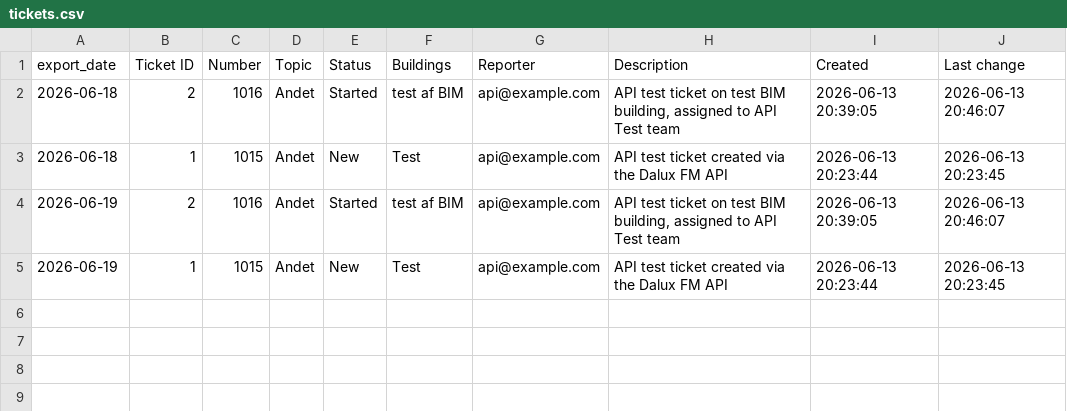
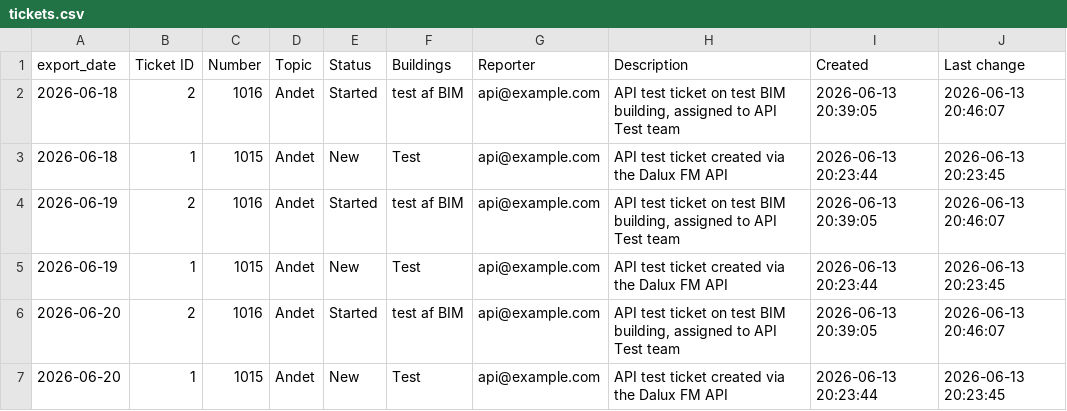
Before and after one commit to Chrsoeby/DaluxFMAPI, a CSV file: data/history/tickets.csv, drawn as a sheet.

```diff
--- a/data/history/tickets.csv
+++ b/data/history/tickets.csv
@@ -5 +5,3 @@ export_date,Ticket ID,Number,Topic,Status,Buildings,Reporter,Description,Created
 2026-06-19,1,1015,Andet,New,Test,api@example.com,API test ticket created via the Dalux FM API,2026-06-13 20:23:44,2026-06-13 20:23:45
+2026-06-20,2,1016,Andet,Started,test af BIM,api@example.com,"API test ticket on test BIM building, assigned to API Test team",2026-06-13 20:39:05,2026-06-13 20:46:07
+2026-06-20,1,1015,Andet,New,Test,api@example.com,API test ticket created via the Dalux FM API,2026-06-13 20:23:44,2026-06-13 20:23:45
```
Also changed, not shown: data/history/assets.csv, data/history/buildings.csv, 13 other files.
